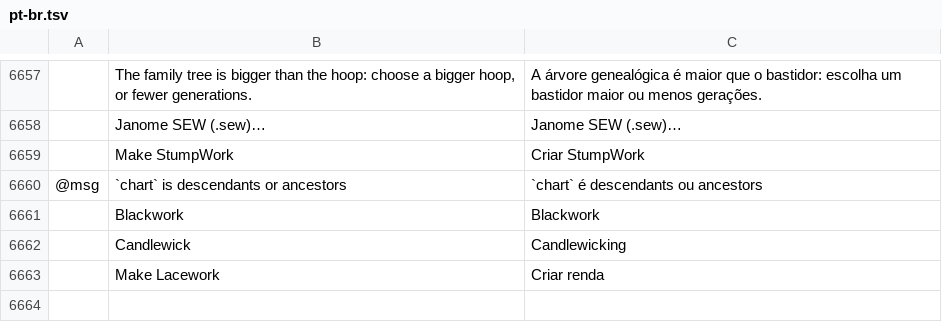
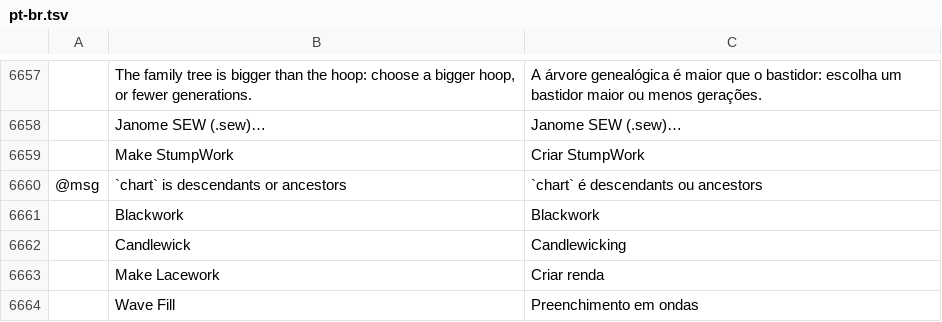
Before and after one commit to Stitchwright/StitchFoundry, a TSV file: crates/ui-egui/src/i18n/pt-br.tsv, drawn as a sheet; only a part is shown, gaps mark what is left out; the diff names each change by its address in the sheet, - before the commit and + after, or states it on an @@ line.

```diff
--- a/crates/ui-egui/src/i18n/pt-br.tsv
+++ b/crates/ui-egui/src/i18n/pt-br.tsv
+row 6664:  | Wave Fill | Preenchimento em ondas
```
Also changed, not shown: crates/ui-egui/src/i18n/bg.tsv, crates/ui-egui/src/i18n/el.tsv, 24 other files.
